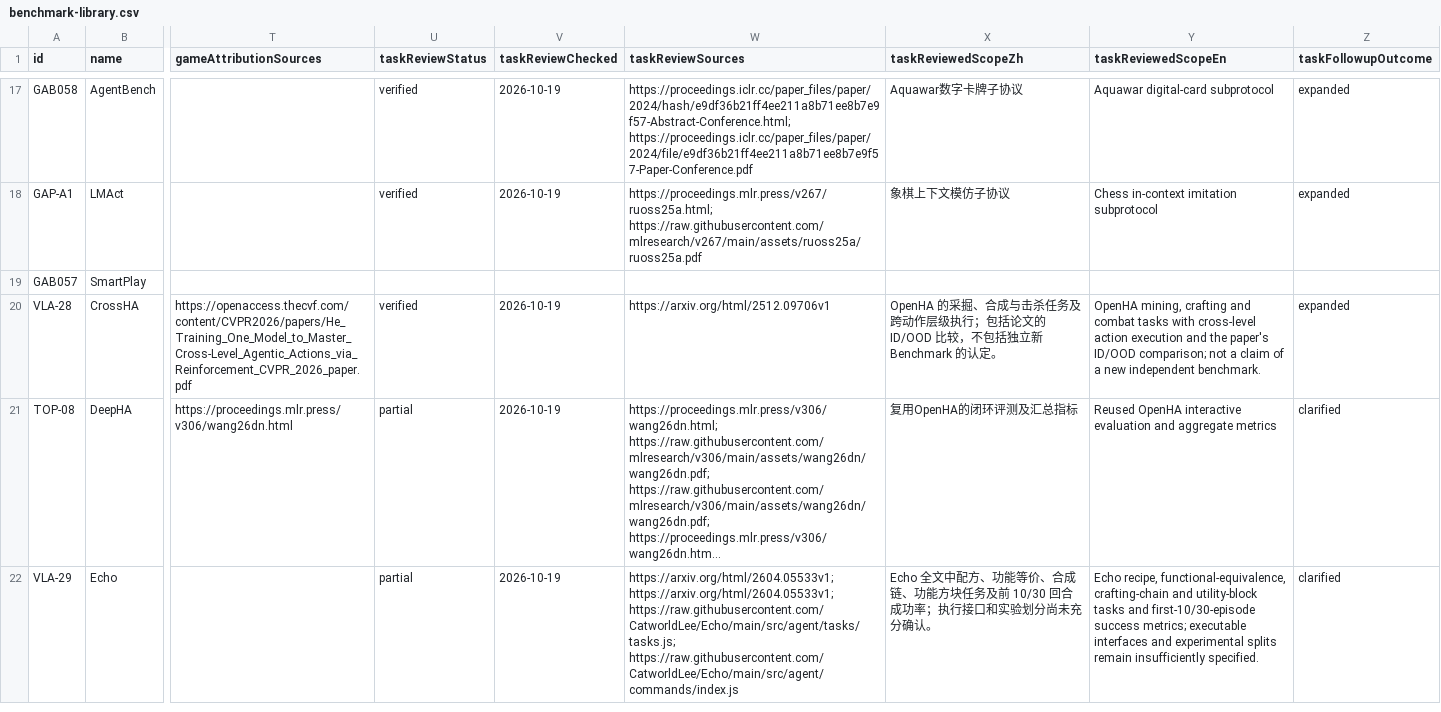
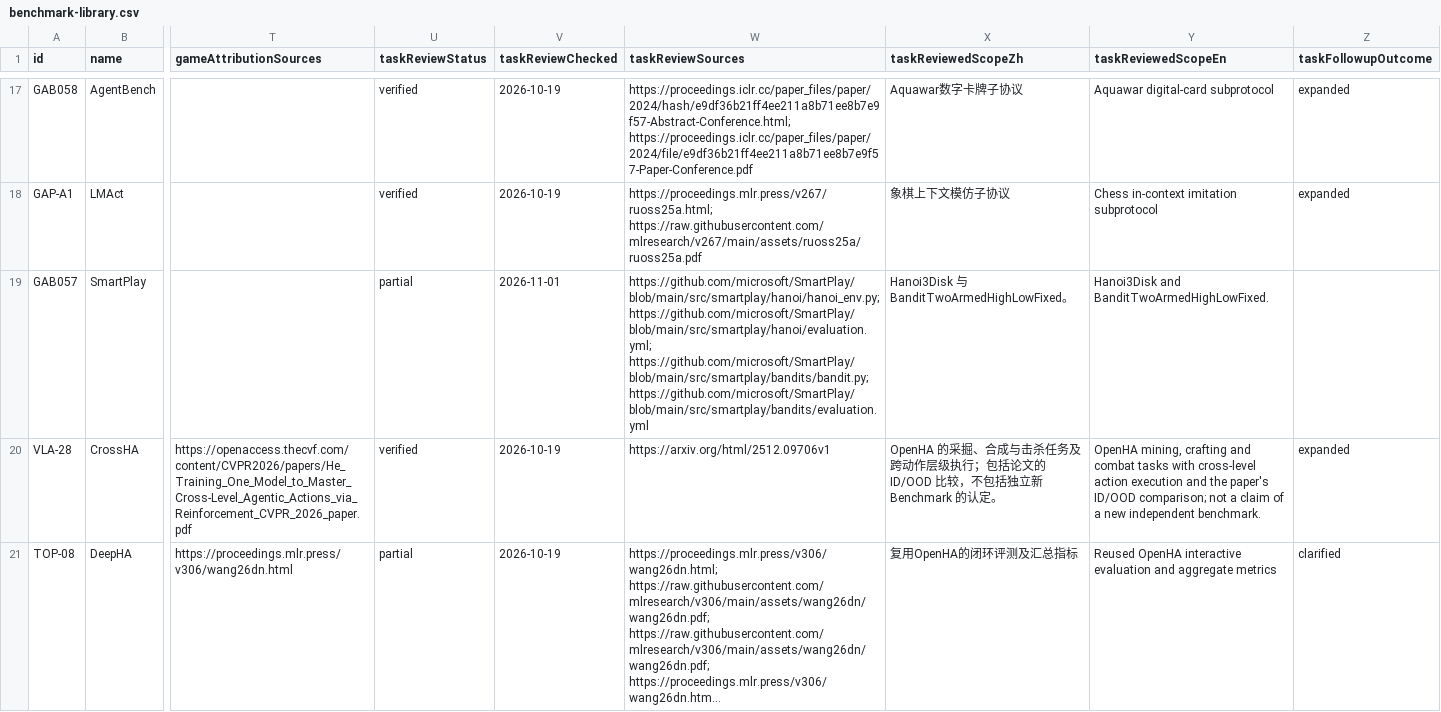
Before and after one commit to LAMDA-NeSy/Game-Agent-Benchmark-Atlas, a CSV file: dist/benchmark-library.csv, drawn as a sheet; only a part is shown, gaps mark what is left out; the shorter side is filled out with more unchanged rows; long unchanged cells end in …; the diff names each change by its address in the sheet, - before the commit and + after, or states it on an @@ line.

Commit message:
Add protocol-based comparison and Arena research composition

```diff
--- a/dist/benchmark-library.csv
+++ b/dist/benchmark-library.csv
-U19 (taskReviewStatus): (empty)
+U19 (taskReviewStatus): partial
-V19 (taskReviewChecked): (empty)
+V19 (taskReviewChecked): 2026-11-01
-W19 (taskReviewSources): (empty)
+W19 (taskReviewSources): https://github.com/microsoft/SmartPlay/blob/main/src/smartplay/hanoi/hanoi_env.py; https://github.com/microsoft/SmartPlay/blob/main/src/smartplay/hanoi/evaluation.yml; https://github.com/microsoft/SmartPlay/blob/main/src/smartplay/bandits/bandit.py; https://github.com/microsoft/SmartPlay/blob/main/src/smartplay/bandits/evaluation.yml
-X19 (taskReviewedScopeZh): (empty)
+X19 (taskReviewedScopeZh): Hanoi3Disk 与 BanditTwoArmedHighLowFixed。
-Y19 (taskReviewedScopeEn): (empty)
+Y19 (taskReviewedScopeEn): Hanoi3Disk and BanditTwoArmedHighLowFixed.
```
Also changed, not shown: 40 other files.
